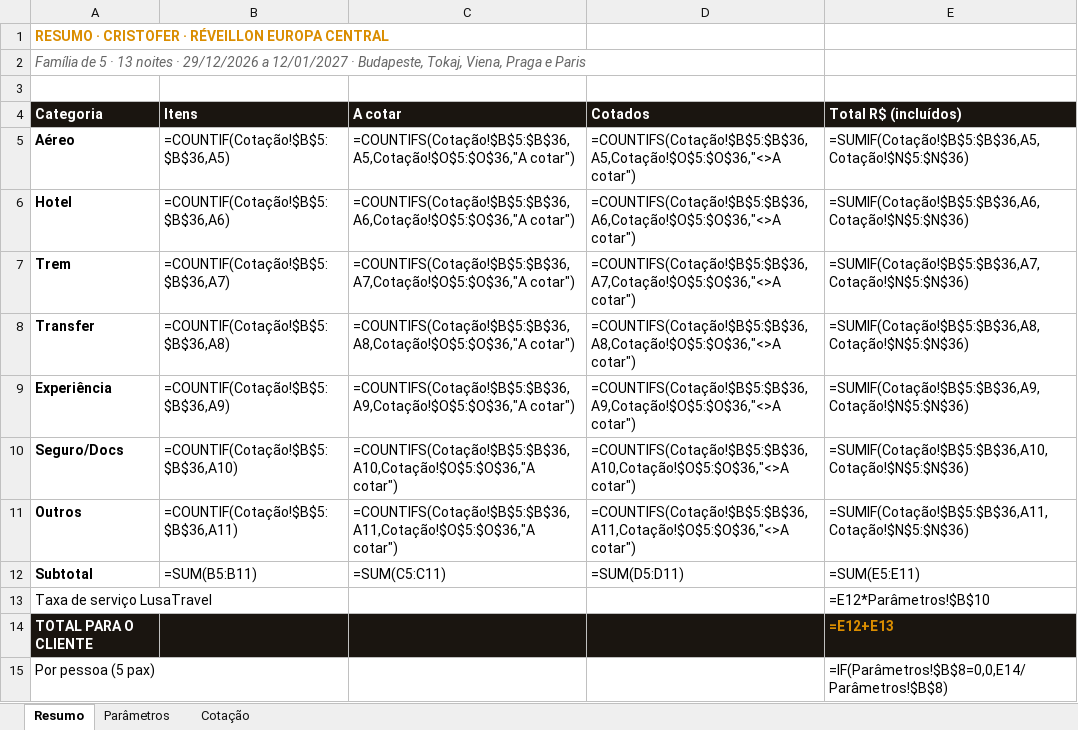
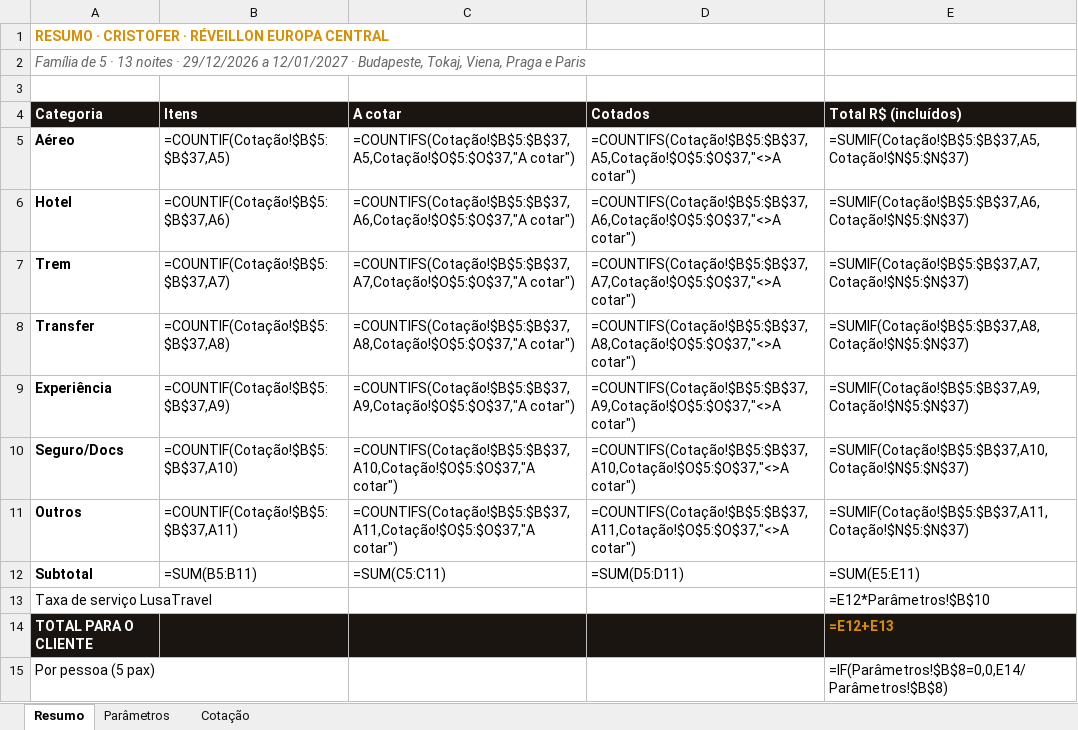
Before and after one commit to atendimentolusatravel-lab/travel, an Excel workbook: cotacao-cristofer-reveillon.xlsx, sheet Resumo, drawn as a sheet; only a part is shown; values as stored, in another font and other column widths than the file's, no borders; formulas without a stored value are shown as written; the diff names each change by its address in the sheet, - before the commit and + after, or states it on an @@ line.

```diff
--- a/cotacao-cristofer-reveillon.xlsx (sheet Resumo)
+++ b/cotacao-cristofer-reveillon.xlsx (sheet Resumo)
-B5 (Itens): =COUNTIF(Cotação!$B$5:$B$36,A5)
+B5 (Itens): =COUNTIF(Cotação!$B$5:$B$37,A5)
-C5 (A cotar): =COUNTIFS(Cotação!$B$5:$B$36,A5,Cotação!$O$5:$O$36,"A cotar")
+C5 (A cotar): =COUNTIFS(Cotação!$B$5:$B$37,A5,Cotação!$O$5:$O$37,"A cotar")
-D5 (Cotados): =COUNTIFS(Cotação!$B$5:$B$36,A5,Cotação!$O$5:$O$36,"<>A cotar")
+D5 (Cotados): =COUNTIFS(Cotação!$B$5:$B$37,A5,Cotação!$O$5:$O$37,"<>A cotar")
-E5 (Total R$ (incluídos)): =SUMIF(Cotação!$B$5:$B$36,A5,Cotação!$N$5:$N$36)
+E5 (Total R$ (incluídos)): =SUMIF(Cotação!$B$5:$B$37,A5,Cotação!$N$5:$N$37)
-B6 (Itens): =COUNTIF(Cotação!$B$5:$B$36,A6)
+B6 (Itens): =COUNTIF(Cotação!$B$5:$B$37,A6)
-C6 (A cotar): =COUNTIFS(Cotação!$B$5:$B$36,A6,Cotação!$O$5:$O$36,"A cotar")
+C6 (A cotar): =COUNTIFS(Cotação!$B$5:$B$37,A6,Cotação!$O$5:$O$37,"A cotar")
-D6 (Cotados): =COUNTIFS(Cotação!$B$5:$B$36,A6,Cotação!$O$5:$O$36,"<>A cotar")
+D6 (Cotados): =COUNTIFS(Cotação!$B$5:$B$37,A6,Cotação!$O$5:$O$37,"<>A cotar")
-E6 (Total R$ (incluídos)): =SUMIF(Cotação!$B$5:$B$36,A6,Cotação!$N$5:$N$36)
+E6 (Total R$ (incluídos)): =SUMIF(Cotação!$B$5:$B$37,A6,Cotação!$N$5:$N$37)
-B7 (Itens): =COUNTIF(Cotação!$B$5:$B$36,A7)
+B7 (Itens): =COUNTIF(Cotação!$B$5:$B$37,A7)
-C7 (A cotar): =COUNTIFS(Cotação!$B$5:$B$36,A7,Cotação!$O$5:$O$36,"A cotar")
+C7 (A cotar): =COUNTIFS(Cotação!$B$5:$B$37,A7,Cotação!$O$5:$O$37,"A cotar")
-D7 (Cotados): =COUNTIFS(Cotação!$B$5:$B$36,A7,Cotação!$O$5:$O$36,"<>A cotar")
+D7 (Cotados): =COUNTIFS(Cotação!$B$5:$B$37,A7,Cotação!$O$5:$O$37,"<>A cotar")
-E7 (Total R$ (incluídos)): =SUMIF(Cotação!$B$5:$B$36,A7,Cotação!$N$5:$N$36)
+E7 (Total R$ (incluídos)): =SUMIF(Cotação!$B$5:$B$37,A7,Cotação!$N$5:$N$37)
-B8 (Itens): =COUNTIF(Cotação!$B$5:$B$36,A8)
+B8 (Itens): =COUNTIF(Cotação!$B$5:$B$37,A8)
-C8 (A cotar): =COUNTIFS(Cotação!$B$5:$B$36,A8,Cotação!$O$5:$O$36,"A cotar")
+C8 (A cotar): =COUNTIFS(Cotação!$B$5:$B$37,A8,Cotação!$O$5:$O$37,"A cotar")
-D8 (Cotados): =COUNTIFS(Cotação!$B$5:$B$36,A8,Cotação!$O$5:$O$36,"<>A cotar")
+D8 (Cotados): =COUNTIFS(Cotação!$B$5:$B$37,A8,Cotação!$O$5:$O$37,"<>A cotar")
-E8 (Total R$ (incluídos)): =SUMIF(Cotação!$B$5:$B$36,A8,Cotação!$N$5:$N$36)
+E8 (Total R$ (incluídos)): =SUMIF(Cotação!$B$5:$B$37,A8,Cotação!$N$5:$N$37)
-B9 (Itens): =COUNTIF(Cotação!$B$5:$B$36,A9)
+B9 (Itens): =COUNTIF(Cotação!$B$5:$B$37,A9)
-C9 (A cotar): =COUNTIFS(Cotação!$B$5:$B$36,A9,Cotação!$O$5:$O$36,"A cotar")
+C9 (A cotar): =COUNTIFS(Cotação!$B$5:$B$37,A9,Cotação!$O$5:$O$37,"A cotar")
-D9 (Cotados): =COUNTIFS(Cotação!$B$5:$B$36,A9,Cotação!$O$5:$O$36,"<>A cotar")
+D9 (Cotados): =COUNTIFS(Cotação!$B$5:$B$37,A9,Cotação!$O$5:$O$37,"<>A cotar")
-E9 (Total R$ (incluídos)): =SUMIF(Cotação!$B$5:$B$36,A9,Cotação!$N$5:$N$36)
+E9 (Total R$ (incluídos)): =SUMIF(Cotação!$B$5:$B$37,A9,Cotação!$N$5:$N$37)
-B10 (Itens): =COUNTIF(Cotação!$B$5:$B$36,A10)
+B10 (Itens): =COUNTIF(Cotação!$B$5:$B$37,A10)
-C10 (A cotar): =COUNTIFS(Cotação!$B$5:$B$36,A10,Cotação!$O$5:$O$36,"A cotar")
+C10 (A cotar): =COUNTIFS(Cotação!$B$5:$B$37,A10,Cotação!$O$5:$O$37,"A cotar")
-D10 (Cotados): =COUNTIFS(Cotação!$B$5:$B$36,A10,Cotação!$O$5:$O$36,"<>A cotar")
+D10 (Cotados): =COUNTIFS(Cotação!$B$5:$B$37,A10,Cotação!$O$5:$O$37,"<>A cotar")
-E10 (Total R$ (incluídos)): =SUMIF(Cotação!$B$5:$B$36,A10,Cotação!$N$5:$N$36)
+E10 (Total R$ (incluídos)): =SUMIF(Cotação!$B$5:$B$37,A10,Cotação!$N$5:$N$37)
-B11 (Itens): =COUNTIF(Cotação!$B$5:$B$36,A11)
+B11 (Itens): =COUNTIF(Cotação!$B$5:$B$37,A11)
-C11 (A cotar): =COUNTIFS(Cotação!$B$5:$B$36,A11,Cotação!$O$5:$O$36,"A cotar")
+C11 (A cotar): =COUNTIFS(Cotação!$B$5:$B$37,A11,Cotação!$O$5:$O$37,"A cotar")
-D11 (Cotados): =COUNTIFS(Cotação!$B$5:$B$36,A11,Cotação!$O$5:$O$36,"<>A cotar")
+D11 (Cotados): =COUNTIFS(Cotação!$B$5:$B$37,A11,Cotação!$O$5:$O$37,"<>A cotar")
-E11 (Total R$ (incluídos)): =SUMIF(Cotação!$B$5:$B$36,A11,Cotação!$N$5:$N$36)
+E11 (Total R$ (incluídos)): =SUMIF(Cotação!$B$5:$B$37,A11,Cotação!$N$5:$N$37)
```
Also changed, not shown: sheet Cotação, 1 other file.
